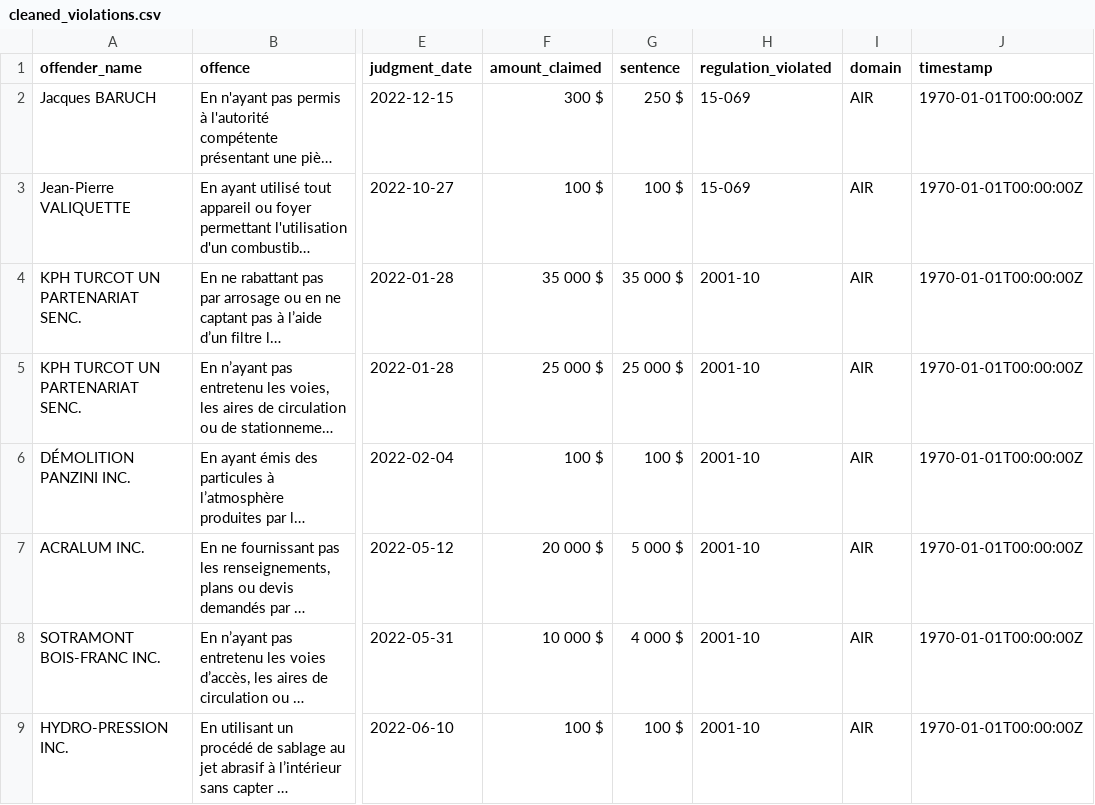
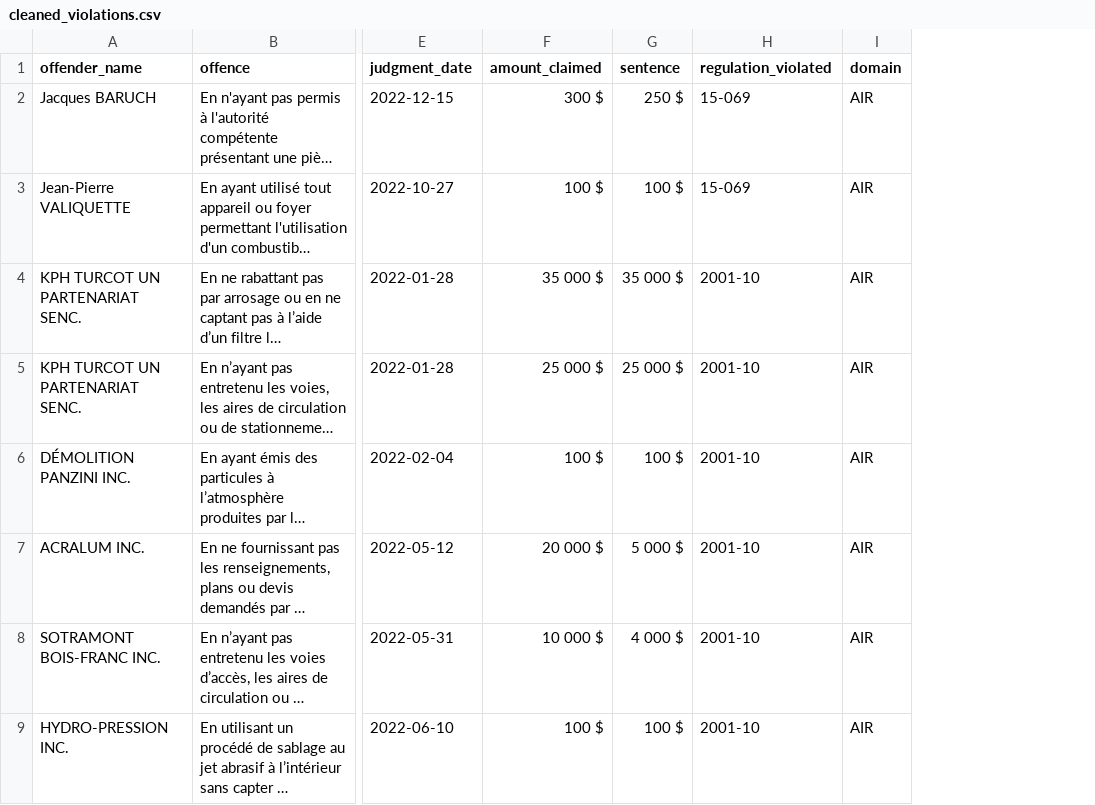
Before and after one commit to NathanGrenier/ConU2025, a CSV file: data/dump/cleaned_violations.csv, drawn as a sheet; only a part is shown, gaps mark what is left out; long unchanged cells end in …; the diff names each change by its address in the sheet, - before the commit and + after, or states it on an @@ line.

Commit message:
fix violations influx upload

```diff
--- a/data/dump/cleaned_violations.csv
+++ b/data/dump/cleaned_violations.csv
-column J (timestamp), rows 2-9: all 1970-01-01T00:00:00Z
```
Also changed, not shown: data/dump/cleaned_stations.csv, data/stations.csv, 2 other files.
